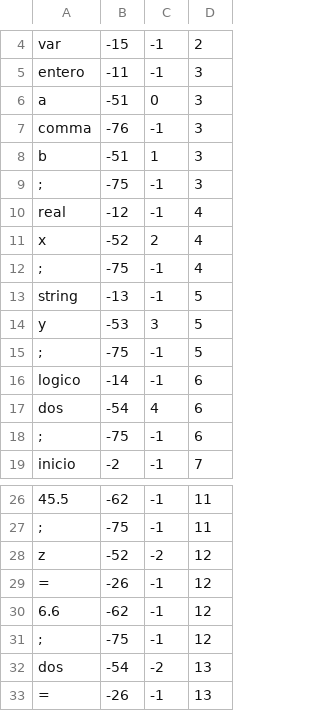
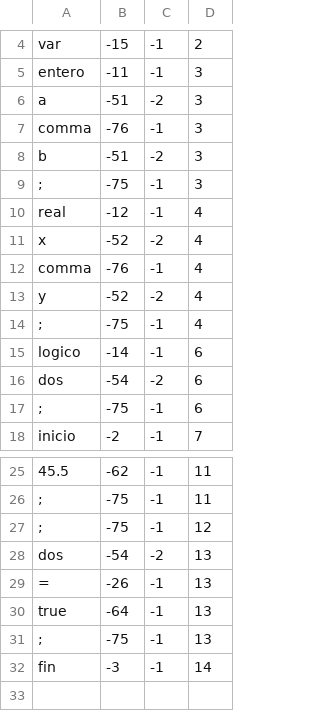
Before and after one commit to CesarJZO/Language-and-Automata-II, a CSV file: SemanticAnalyzer/test_files/token_table_no_errors.csv (was SemanticAnalyzer/output_files/token_table.csv), drawn as a sheet; only a part is shown, gaps mark what is left out; the shorter side is filled out with more unchanged rows; removed rows and columns are numbered as before the commit, all else as after; the diff names each change by its address in the sheet, - before the commit and + after, or states it on an @@ line.

```diff
--- a/SemanticAnalyzer/output_files/token_table.csv
+++ b/SemanticAnalyzer/test_files/token_table_no_errors.csv
-C6: 0
+C6: -2
-C8: 1
+C8: -2
-C11: 2
+C11: -2
+row 12: comma | -76 | -1 | 4
+row 13: y | -52 | -2 | 4
-row 13: string | -13 | -1 | 5
-row 14: y | -53 | 3 | 5
-row 15: ; | -75 | -1 | 5
-C16: 4
+C16: -2
-row 28: z | -52 | -2 | 12
-row 29: = | -26 | -1 | 12
-row 30: 6.6 | -62 | -1 | 12
```
Also changed, not shown: 4 other files.
